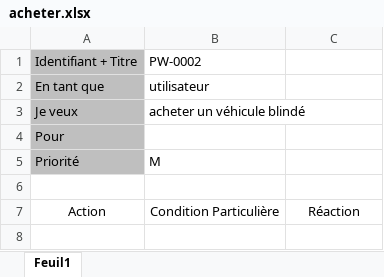
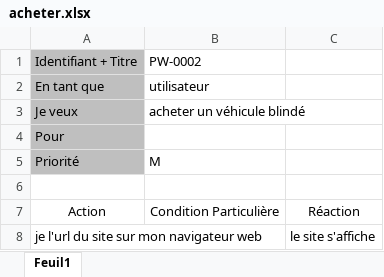
Before and after one commit to Sylvain-Lechaire/projetWeb, an Excel workbook: documentation/acheter.xlsx, sheet Feuil1, drawn as a sheet; values as stored, in another font and other column widths than the file's, no borders; the diff names each change by its address in the sheet, - before the commit and + after, or states it on an @@ line.

```diff
--- a/documentation/acheter.xlsx (sheet Feuil1)
+++ b/documentation/acheter.xlsx (sheet Feuil1)
+row 8: je l'url du site sur mon navigateur web |  | le site s'affiche
```
Also changed, not shown: documentation/naviguerSurLeSite.xlsx, 1 other file.
